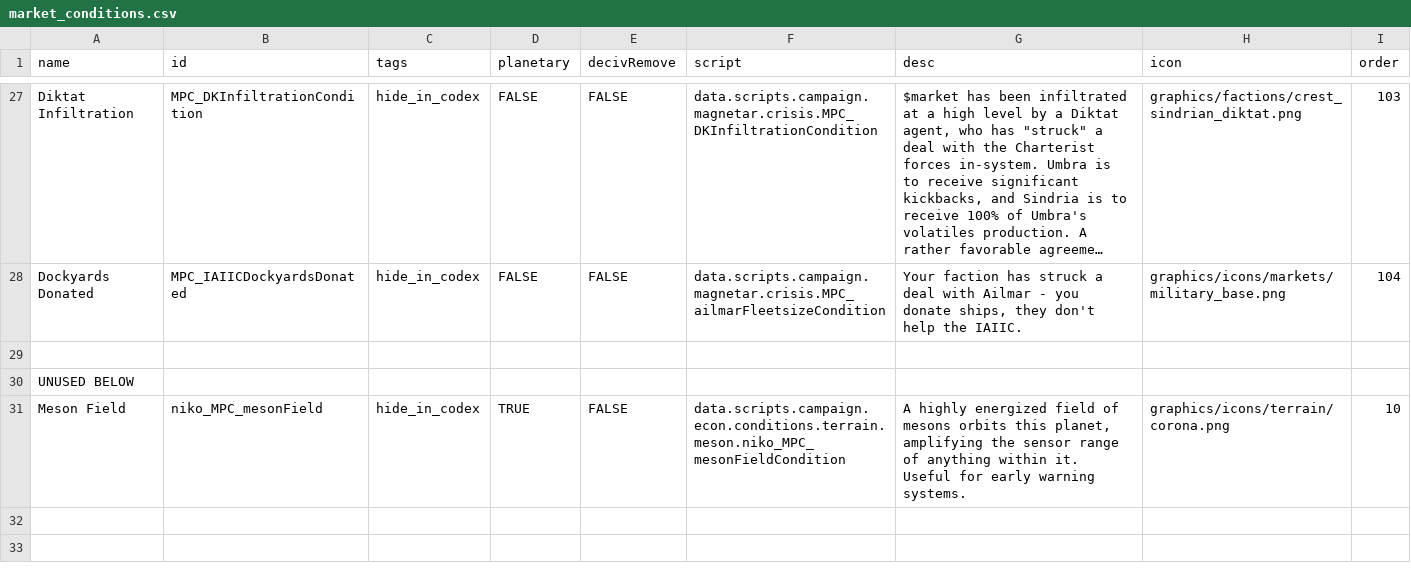
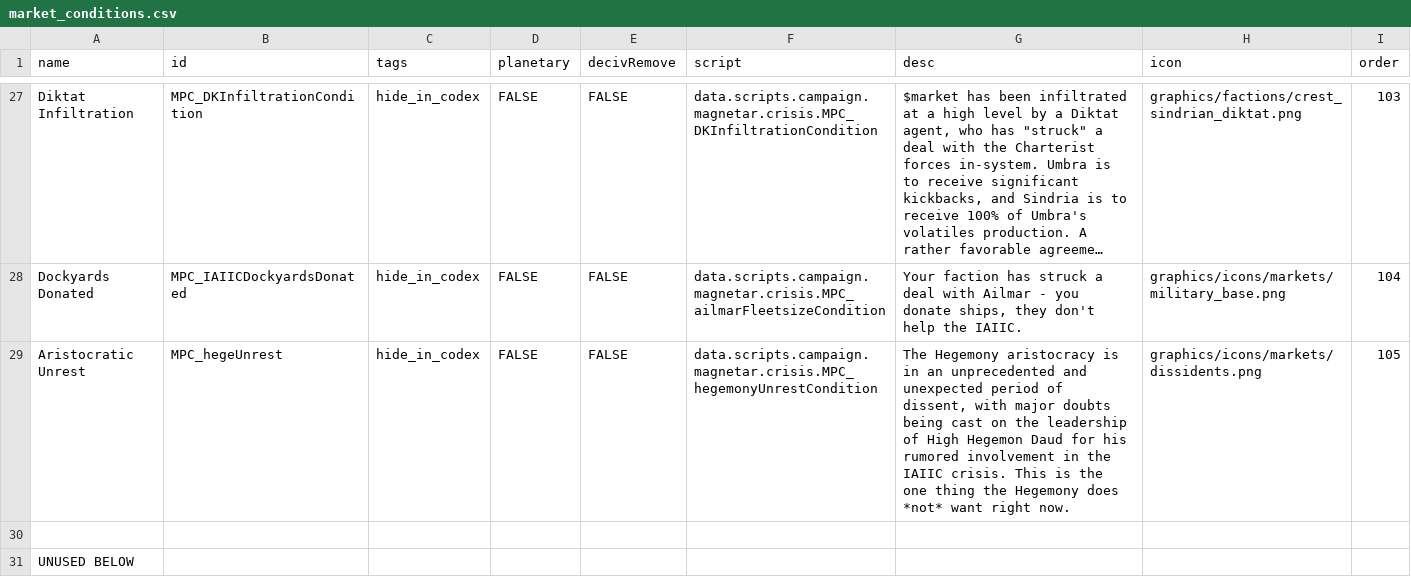
Before and after one commit to nikothedude/MorePlanetaryConditions, a CSV file: data/campaign/market_conditions.csv, drawn as a sheet; only a part is shown, gaps mark what is left out; the shorter side is filled out with more unchanged rows; long unchanged cells end in …; the diff names each change by its address in the sheet, - before the commit and + after, or states it on an @@ line.

```diff
--- a/data/campaign/market_conditions.csv
+++ b/data/campaign/market_conditions.csv
+row 29: Aristocratic Unrest | MPC_hegeUnrest | hide_in_codex | FALSE | FALSE | data.scripts.campaign.magnetar.crisis.MPC_hegemonyUnrestCondition | The Hegemony aristocracy is in an unprecedented and unexpected period of dissent, with major doubts being cast on the leadership of High Hegemon Daud for his rumored involvement in the IAIIC crisis. This is the one thing the Hegemony does *not* want right now. | graphics/icons/markets/dissidents.png | 105
```
Also changed, not shown: 8 other files.
